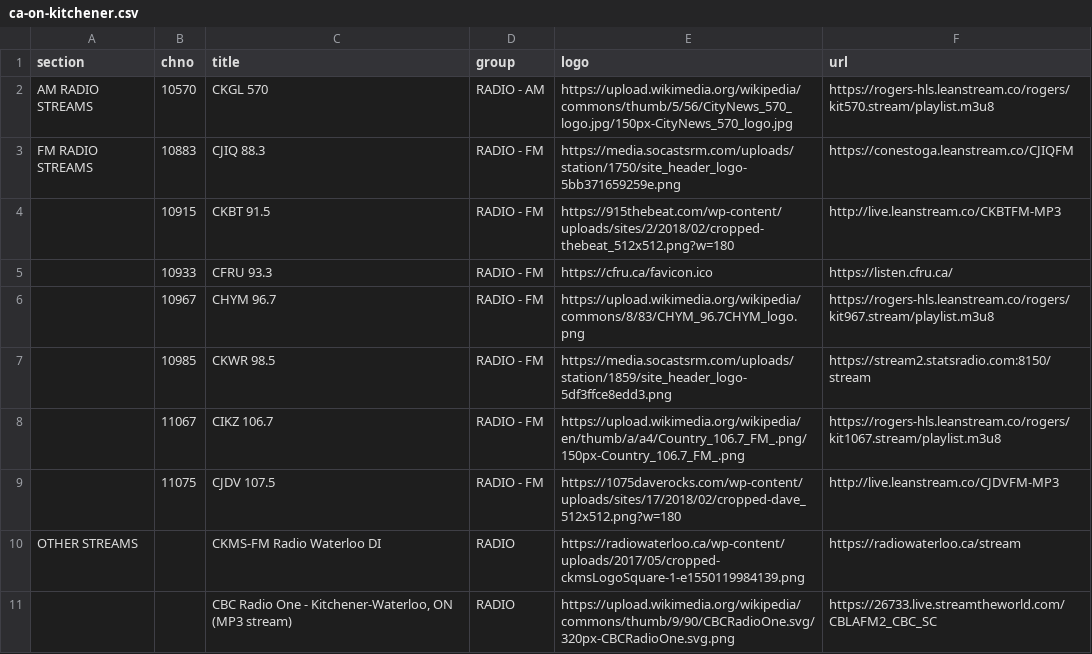
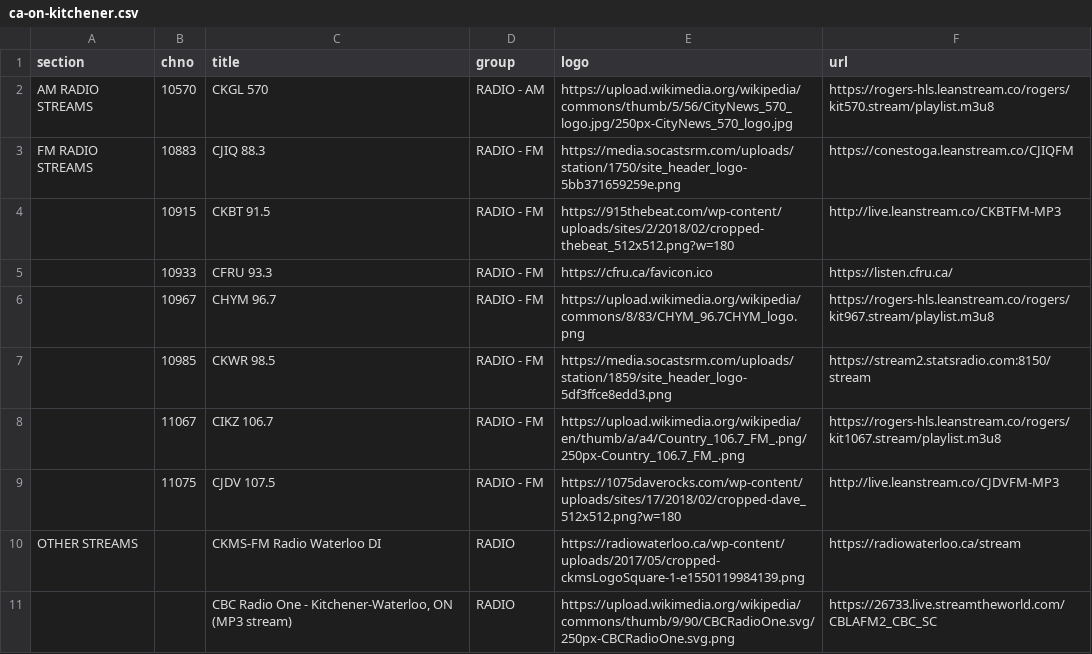
Before and after one commit to sethwv/radio-playlists, a CSV file: ca-on-kitchener.csv, drawn as a sheet.

```diff
--- a/ca-on-kitchener.csv
+++ b/ca-on-kitchener.csv
@@ -1,3 +1,3 @@
 section,chno,title,group,logo,url
-AM RADIO STREAMS,10570,CKGL 570,RADIO - AM,https://upload.wikimedia.org/wikipedia/commons/thumb/5/56/CityNews_570_logo.jpg/150px-CityNews_570_logo.jpg,https://rogers-hls.leanstream.co/rogers/kit570.stream/playlist.m3u8
+AM RADIO STREAMS,10570,CKGL 570,RADIO - AM,https://upload.wikimedia.org/wikipedia/commons/thumb/5/56/CityNews_570_logo.jpg/250px-CityNews_570_logo.jpg,https://rogers-hls.leanstream.co/rogers/kit570.stream/playlist.m3u8
 FM RADIO STREAMS,10883,CJIQ 88.3,RADIO - FM,https://media.socastsrm.com/uploads/station/1750/site_header_logo-5bb371659259e.png,https://conestoga.leanstream.co/CJIQFM
@@ -7,5 +7,5 @@ FM RADIO STREAMS,10883,CJIQ 88.3,RADIO - FM,https://media.socastsrm.com/uploads/
 ,10985,CKWR 98.5,RADIO - FM,https://media.socastsrm.com/uploads/station/1859/site_header_logo-5df3ffce8edd3.png,https://stream2.statsradio.com:8150/stream
-,11067,CIKZ 106.7,RADIO - FM,https://upload.wikimedia.org/wikipedia/en/thumb/a/a4/Country_106.7_FM_.png/150px-Country_106.7_FM_.png,https://rogers-hls.leanstream.co/rogers/kit1067.stream/playlist.m3u8
+,11067,CIKZ 106.7,RADIO - FM,https://upload.wikimedia.org/wikipedia/en/thumb/a/a4/Country_106.7_FM_.png/250px-Country_106.7_FM_.png,https://rogers-hls.leanstream.co/rogers/kit1067.stream/playlist.m3u8
 ,11075,CJDV 107.5,RADIO - FM,https://1075daverocks.com/wp-content/uploads/sites/17/2018/02/cropped-dave_512x512.png?w=180,http://live.leanstream.co/CJDVFM-MP3
 OTHER STREAMS,,CKMS-FM Radio Waterloo DI,RADIO,https://radiowaterloo.ca/wp-content/uploads/2017/05/cropped-ckmsLogoSquare-1-e1550119984139.png,https://radiowaterloo.ca/stream
-,,"CBC Radio One - Kitchener-Waterloo, ON (MP3 stream)",RADIO,https://upload.wikimedia.org/wikipedia/commons/thumb/9/90/CBCRadioOne.svg/320px-CBCRadioOne.svg.png,https://26733.live.streamtheworld.com/CBLAFM2_CBC_SC
+,,"CBC Radio One - Kitchener-Waterloo, ON (MP3 stream)",RADIO,https://upload.wikimedia.org/wikipedia/commons/thumb/9/90/CBCRadioOne.svg/250px-CBCRadioOne.svg.png,https://26733.live.streamtheworld.com/CBLAFM2_CBC_SC
```
Also changed, not shown: ca-bc-vancouver.csv, ca-on-barrie.csv, 3 other files.
